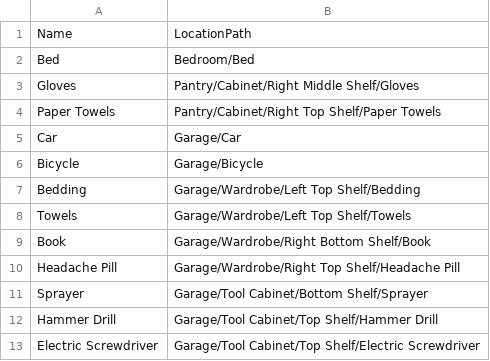
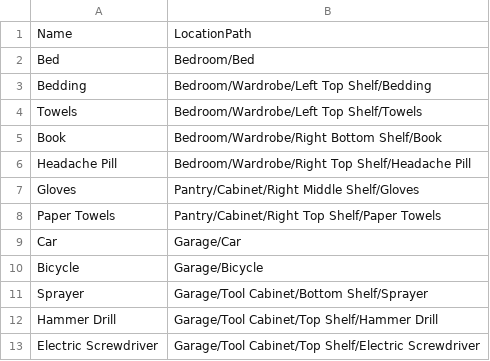
Before and after one commit to mmyczka/db_localizer, a CSV file: db_recursive/query_results/get_all_location_paths_II.csv, drawn as a sheet.

```diff
--- a/db_recursive/query_results/get_all_location_paths_II.csv
+++ b/db_recursive/query_results/get_all_location_paths_II.csv
@@ -2,2 +2,6 @@ Name,LocationPath
 Bed,Bedroom/Bed
+Bedding,Bedroom/Wardrobe/Left Top Shelf/Bedding
+Towels,Bedroom/Wardrobe/Left Top Shelf/Towels
+Book,Bedroom/Wardrobe/Right Bottom Shelf/Book
+Headache Pill,Bedroom/Wardrobe/Right Top Shelf/Headache Pill
 Gloves,Pantry/Cabinet/Right Middle Shelf/Gloves
@@ -6,6 +10,2 @@ Car,Garage/Car
 Bicycle,Garage/Bicycle
-Bedding,Garage/Wardrobe/Left Top Shelf/Bedding
-Towels,Garage/Wardrobe/Left Top Shelf/Towels
-Book,Garage/Wardrobe/Right Bottom Shelf/Book
-Headache Pill,Garage/Wardrobe/Right Top Shelf/Headache Pill
 Sprayer,Garage/Tool Cabinet/Bottom Shelf/Sprayer
```
Also changed, not shown: db_recursive/query_results/get_all_location_paths.csv, 1 other file.
